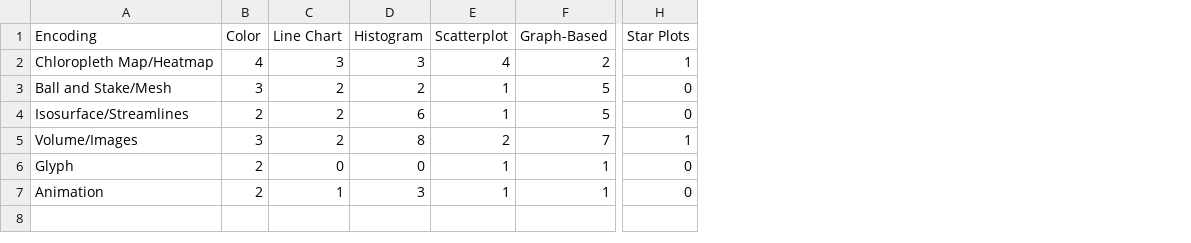
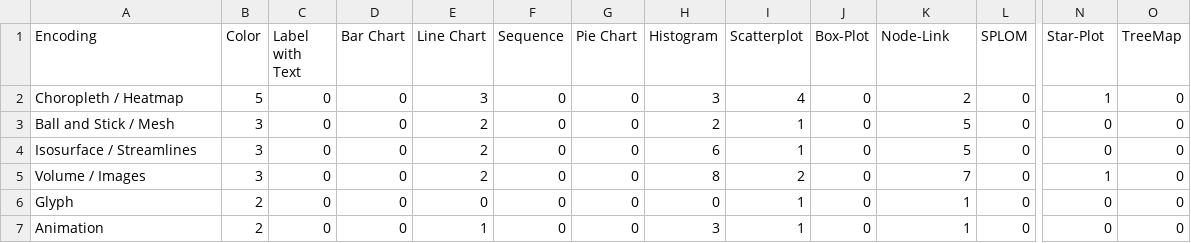
Before and after one commit to uic-evl/Spatial-Non-Spatial-STAR, a TSV file: scripting/Engineering/encodings.tsv, drawn as a sheet; only a part is shown, gaps mark what is left out; addresses are those after the commit; the diff names each change by its address in the sheet, - before the commit and + after, or states it on an @@ line.

```diff
--- a/scripting/Engineering/encodings.tsv
+++ b/scripting/Engineering/encodings.tsv
+column C (Label with Text), rows 2-7: all 0
+column D (Bar Chart), rows 2-7: all 0
+column F (Sequence), rows 2-7: all 0
+column G (Pie Chart), rows 2-7: all 0
+column J (Box-Plot), rows 2-7: all 0
+column L (SPLOM), rows 2-7: all 0
+column O (TreeMap), rows 2-7: all 0
-K1: Graph-Based
+K1: Node-Link
-N1: Star Plots
+N1: Star-Plot
-A2 (Encoding): Chloropleth Map/Heatmap
+A2 (Encoding): Choropleth / Heatmap
-B2 (Color): 4
+B2 (Color): 5
-A3 (Encoding): Ball and Stake/Mesh
+A3 (Encoding): Ball and Stick / Mesh
-A4 (Encoding): Isosurface/Streamlines
+A4 (Encoding): Isosurface / Streamlines
-B4 (Color): 2
+B4 (Color): 3
-A5 (Encoding): Volume/Images
+A5 (Encoding): Volume / Images
```
Also changed, not shown: scripting/BioInformatics/encodings.csv, scripting/BioInformatics/encodings.tsv, 9 other files.
